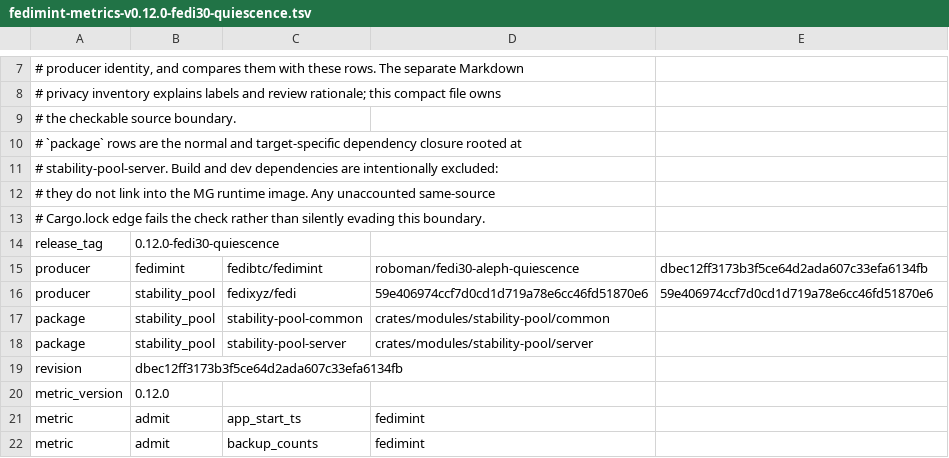
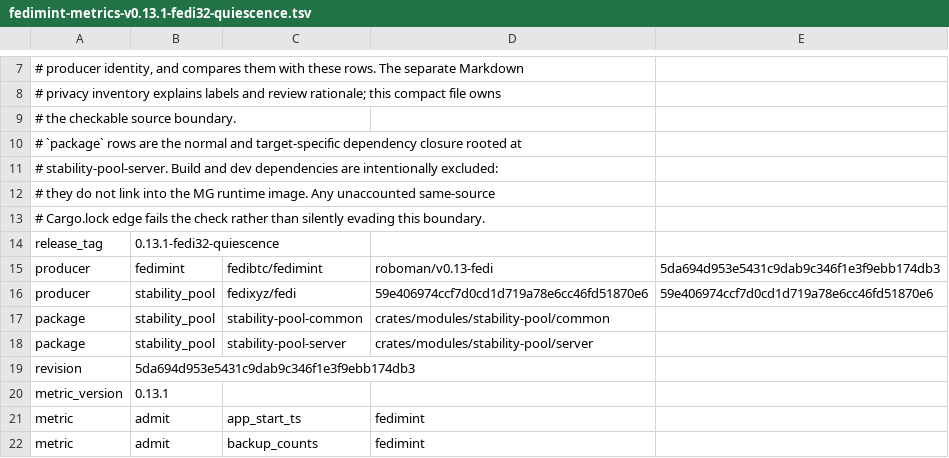
Before and after one commit to fedibtc/manifold, a TSV file: docs/telemetry/fedimint-metrics-v0.13.1-fedi32-quiescence.tsv (was docs/telemetry/fedimint-metrics-v0.12.0-fedi30-quiescence.tsv), drawn as a sheet; only a part is shown, gaps mark what is left out.

Commit message:
mg: build the whole workspace on the fedimint 0.13 fork
The MG daemon links the fedimintd its seats run. Until now, that
fedimintd and every Fedimint client crate in the workspace came from the
0.12 fork. This change moves the workspace to the Fedi 0.13 fork
(fedibtc/fedimint roboman/v0.13-fedi). The seats still run the MG binary
itself, so no second fedimintd binary ships. On the DKG line the 0.13
guardians still claim 0.12.0+fedi, so they form federations together with
guardians of earlier MG releases. Metrics and version_hash report 0.13.1.

Dependencies:
- The fork is versioned 0.13.1 rather than a prerelease. This lets the FA
  surface (fa-client, federation-preview, locked-payments and their
  protocol crates) keep Cargo ranges that the Fedi app satisfies with its
  own 0.12 crates.
- federation-preview stays buildable against both lines. It collects
  gateway lists itself, without a query strategy whose verifier signature
  differs between them, and accepts either form of ConnectorRegistry::bind.
- Fedimint 0.13 takes iroh 0.35 from the iroh-fedimint package, so the old
  `iroh` patch no longer applied. iroh-fedimint, iroh-base and iroh-relay
  now come from fedibtc/iroh roboman/iroh-fedimint-0.35-fedi1. That branch
  carries the fix for the magicsock actor deadlocking on its own full
  inbox.
- The fork restores the mintv2 external-issuance API that locked payments
  use.
- The stability-pool client is ported to 0.13's typed module errors.

Kill switches:
- The admitted feature policy now also carries two kill switches for the
  0.13 behaviour: iroh_legacy_timeouts and walletv2_legacy_vote_delay.
- The fleet reads the retained policy before its first seat starts.
  Startup therefore opens the Nostr boundary before the fleet, and each
  seat starts fedimintd with the current switches in FM_FEATURES.
- The vote-delay switch also changes on running seats.

E2E:
- WalletV2 peg-ins mine eight blocks, because 0.13 votes one more block
  behind the tip.
- A new ignored E2E forms one federation from MGs of the previous release
  and MGs of this one. It checks that they finish sessions together with
  the switches off and on.

```diff
--- a/docs/telemetry/fedimint-metrics-v0.12.0-fedi30-quiescence.tsv
+++ b/docs/telemetry/fedimint-metrics-v0.13.1-fedi32-quiescence.tsv
@@ -13,4 +13,4 @@
 # Cargo.lock edge fails the check rather than silently evading this boundary.
-release_tag	0.12.0-fedi30-quiescence
-producer	fedimint	fedibtc/fedimint	roboman/fedi30-aleph-quiescence	dbec12ff3173b3f5ce64d2ada607c33efa6134fb
+release_tag	0.13.1-fedi32-quiescence
+producer	fedimint	fedibtc/fedimint	roboman/v0.13-fedi	5da694d953e5431c9dab9c346f1e3f9ebb174db3
 producer	stability_pool	fedixyz/fedi	59e406974ccf7d0cd1d719a78e6cc46fd51870e6	59e406974ccf7d0cd1d719a78e6cc46fd51870e6
@@ -18,4 +18,4 @@ package	stability_pool	stability-pool-common	crates/modules/stability-pool/commo
 package	stability_pool	stability-pool-server	crates/modules/stability-pool/server
-revision	dbec12ff3173b3f5ce64d2ada607c33efa6134fb
-metric_version	0.12.0
+revision	5da694d953e5431c9dab9c346f1e3f9ebb174db3
+metric_version	0.13.1
 metric	admit	app_start_ts	fedimint
```
Also changed, not shown: 53 other files.
